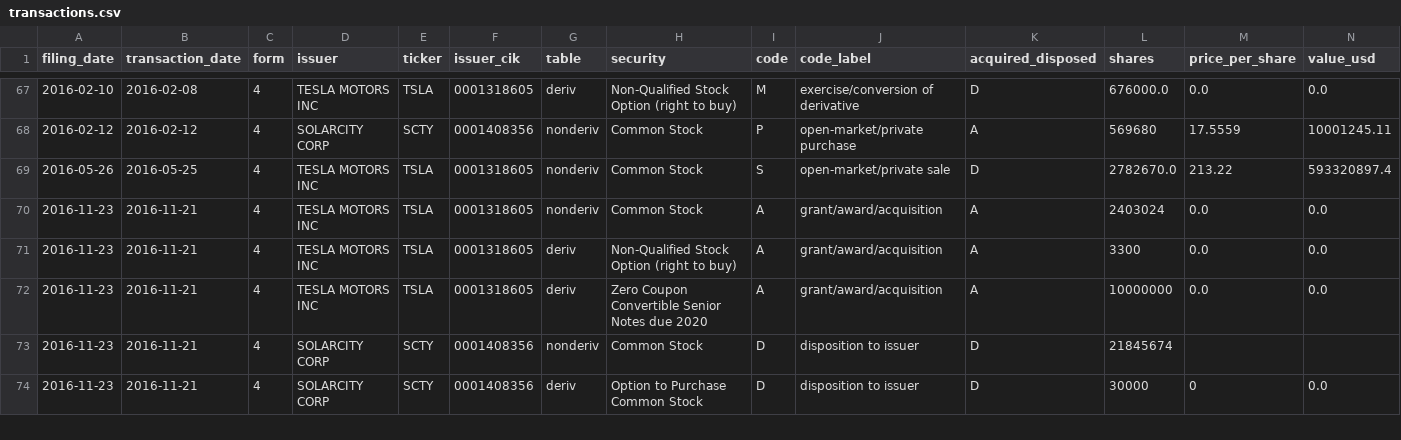
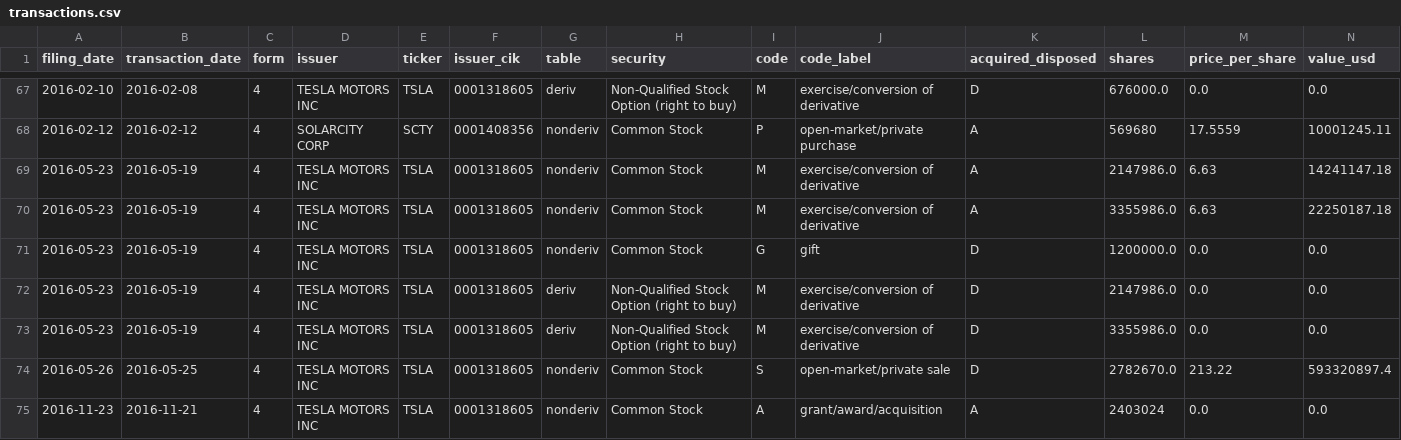
Before and after one commit to Kaydeep0/musk-empire-dossier, a CSV file: data/transactions.csv, drawn as a sheet; only a part is shown, gaps mark what is left out; the shorter side is filled out with more unchanged rows; rows hold the shown columns only; the diff names each change by its address in the sheet, - before the commit and + after, or states it on an @@ line.

```diff
--- a/data/transactions.csv
+++ b/data/transactions.csv
+row 69: 2016-05-23 | 2016-05-19 | 4 | TESLA MOTORS INC | TSLA | 0001318605 | nonderiv | Common Stock | M | exercise/conversion of derivative | A | 2147986.0 | 6.63 | 14241147.18
+row 70: 2016-05-23 | 2016-05-19 | 4 | TESLA MOTORS INC | TSLA | 0001318605 | nonderiv | Common Stock | M | exercise/conversion of derivative | A | 3355986.0 | 6.63 | 22250187.18
+row 71: 2016-05-23 | 2016-05-19 | 4 | TESLA MOTORS INC | TSLA | 0001318605 | nonderiv | Common Stock | G | gift | D | 1200000.0 | 0.0 | 0.0
+row 72: 2016-05-23 | 2016-05-19 | 4 | TESLA MOTORS INC | TSLA | 0001318605 | deriv | Non-Qualified Stock Option (right to buy) | M | exercise/conversion of derivative | D | 2147986.0 | 0.0 | 0.0
+row 73: 2016-05-23 | 2016-05-19 | 4 | TESLA MOTORS INC | TSLA | 0001318605 | deriv | Non-Qualified Stock Option (right to buy) | M | exercise/conversion of derivative | D | 3355986.0 | 0.0 | 0.0
```
Also changed, not shown: 23 other files.
